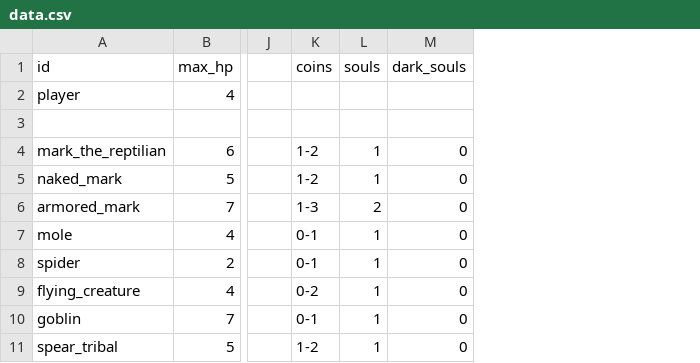
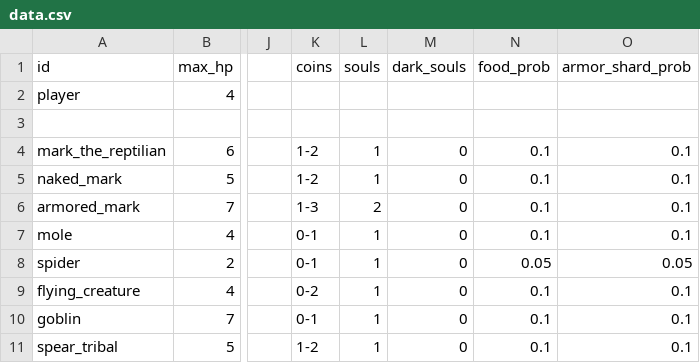
Before and after one commit to MateuSai/Where-is-the-Princess, a CSV file: Characters/data.csv, drawn as a sheet; only a part is shown, gaps mark what is left out; the diff names each change by its address in the sheet, - before the commit and + after, or states it on an @@ line.

Commit message:
Configurable food and armor shard drop probability

```diff
--- a/Characters/data.csv
+++ b/Characters/data.csv
+column N (food_prob), rows 4-11: 0.1 | 0.1 | 0.1 | 0.1 | 0.05 | 0.1 | 0.1 | 0.1
+column O (armor_shard_prob), rows 4-11: 0.1 | 0.1 | 0.1 | 0.1 | 0.05 | 0.1 | 0.1 | 0.1
```
Also changed, not shown: 2 other files.
